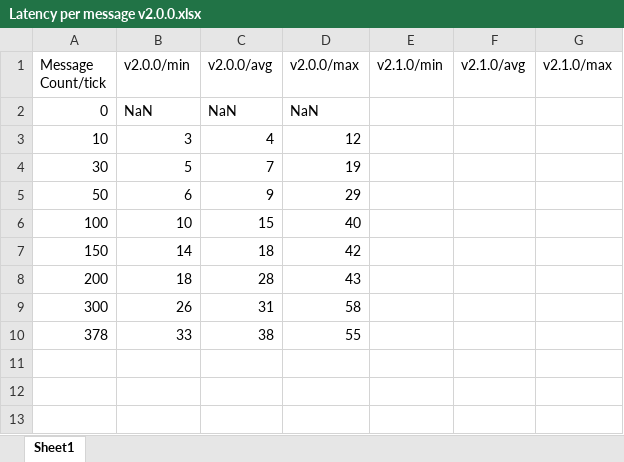
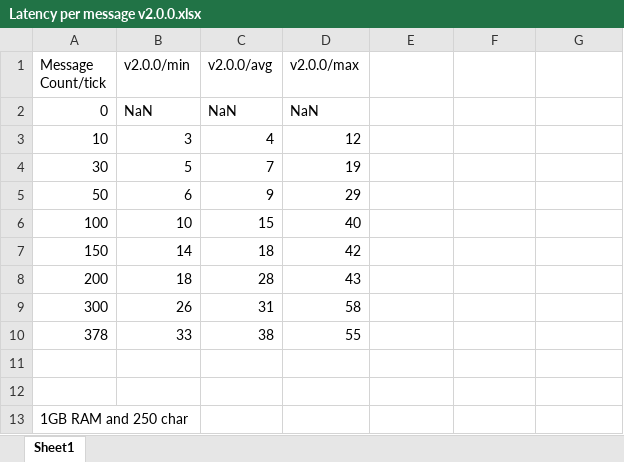
Before and after one commit to hanhy06/embellish_chat, an Excel workbook: docs/Latency per message v2.0.0.xlsx, sheet Sheet1, drawn as a sheet; values as stored, in another font and other column widths than the file's, no borders; the diff names each change by its address in the sheet, - before the commit and + after, or states it on an @@ line.

Commit message:
Update latency measurement spreadsheet and README for version 2.1.0

```diff
--- a/docs/Latency per message v2.0.0.xlsx (sheet Sheet1)
+++ b/docs/Latency per message v2.0.0.xlsx (sheet Sheet1)
-E1: v2.1.0/min
+E1: (empty)
-F1: v2.1.0/avg
+F1: (empty)
-G1: v2.1.0/max
+G1: (empty)
+row 11: (empty)
+row 12: (empty)
+row 13: 1GB RAM and 250 char
```
Also changed, not shown: 1 other file.
